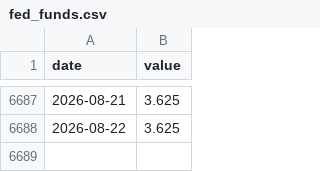
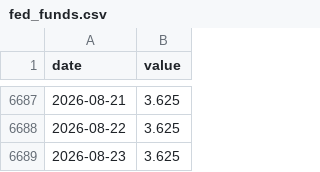
Before and after one commit to jayzhaomurray/boc-tracker, a CSV file: data/fed_funds.csv, drawn as a sheet; only a part is shown, gaps mark what is left out; the diff names each change by its address in the sheet, - before the commit and + after, or states it on an @@ line.

```diff
--- a/data/fed_funds.csv
+++ b/data/fed_funds.csv
+row 6689: 2026-08-23 | 3.625
```
Also changed, not shown: 9 other files.
